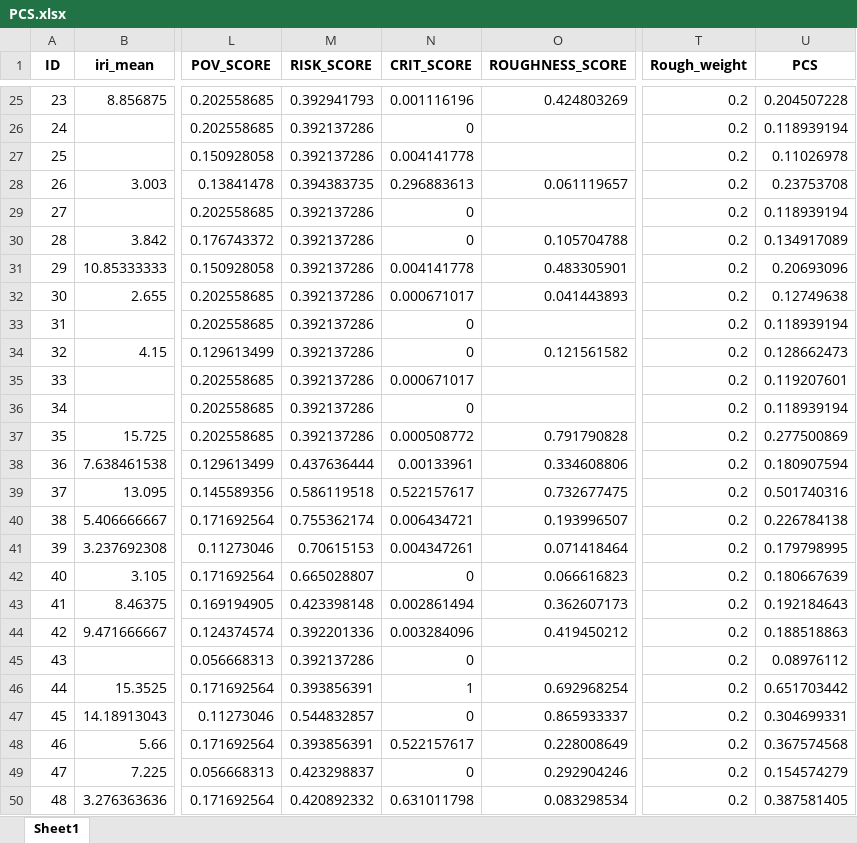
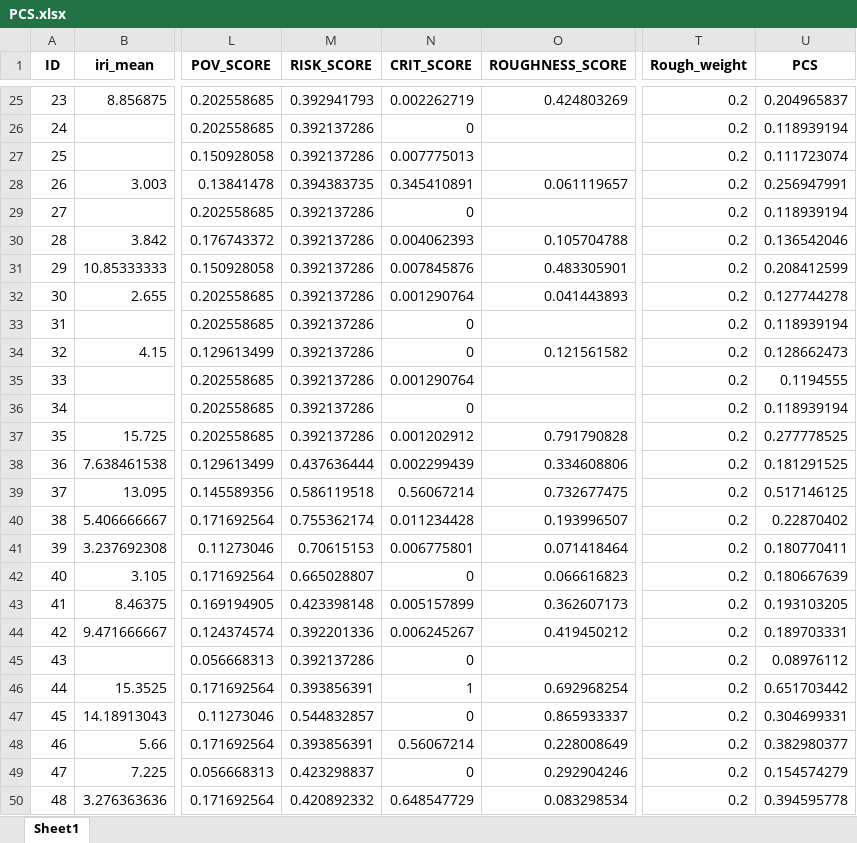
Before and after one commit to Charlesfox1/RoadAnalytics, an Excel workbook: Outputs/YD/PCS.xlsx, sheet Sheet1, drawn as a sheet; only a part is shown, gaps mark what is left out; values as stored, in another font and other column widths than the file's, no borders; the diff covers the shown part only; the diff names each change by its address in the sheet, - before the commit and + after, or states it on an @@ line.

```diff
--- a/Outputs/YD/PCS.xlsx (sheet Sheet1)
+++ b/Outputs/YD/PCS.xlsx (sheet Sheet1)
-N25 (CRIT_SCORE): 0.001116196
+N25 (CRIT_SCORE): 0.002262719
-U25 (PCS): 0.204507228
+U25 (PCS): 0.204965837
-N27 (CRIT_SCORE): 0.004141778
+N27 (CRIT_SCORE): 0.007775013
-U27 (PCS): 0.11026978
+U27 (PCS): 0.111723074
-N28 (CRIT_SCORE): 0.296883613
+N28 (CRIT_SCORE): 0.345410891
-U28 (PCS): 0.23753708
+U28 (PCS): 0.256947991
-N30 (CRIT_SCORE): 0
+N30 (CRIT_SCORE): 0.004062393
-U30 (PCS): 0.134917089
+U30 (PCS): 0.136542046
-N31 (CRIT_SCORE): 0.004141778
+N31 (CRIT_SCORE): 0.007845876
-U31 (PCS): 0.20693096
+U31 (PCS): 0.208412599
-N32 (CRIT_SCORE): 0.000671017
+N32 (CRIT_SCORE): 0.001290764
-U32 (PCS): 0.12749638
+U32 (PCS): 0.127744278
-N35 (CRIT_SCORE): 0.000671017
+N35 (CRIT_SCORE): 0.001290764
-U35 (PCS): 0.119207601
+U35 (PCS): 0.1194555
-N37 (CRIT_SCORE): 0.000508772
+N37 (CRIT_SCORE): 0.001202912
-U37 (PCS): 0.277500869
+U37 (PCS): 0.277778525
-N38 (CRIT_SCORE): 0.00133961
+N38 (CRIT_SCORE): 0.002299439
-U38 (PCS): 0.180907594
+U38 (PCS): 0.181291525
-N39 (CRIT_SCORE): 0.522157617
+N39 (CRIT_SCORE): 0.56067214
-U39 (PCS): 0.501740316
+U39 (PCS): 0.517146125
-N40 (CRIT_SCORE): 0.006434721
+N40 (CRIT_SCORE): 0.011234428
-U40 (PCS): 0.226784138
+U40 (PCS): 0.22870402
-N41 (CRIT_SCORE): 0.004347261
+N41 (CRIT_SCORE): 0.006775801
-U41 (PCS): 0.179798995
+U41 (PCS): 0.180770411
-N43 (CRIT_SCORE): 0.002861494
+N43 (CRIT_SCORE): 0.005157899
-U43 (PCS): 0.192184643
+U43 (PCS): 0.193103205
-N44 (CRIT_SCORE): 0.003284096
+N44 (CRIT_SCORE): 0.006245267
-U44 (PCS): 0.188518863
+U44 (PCS): 0.189703331
-N48 (CRIT_SCORE): 0.522157617
+N48 (CRIT_SCORE): 0.56067214
-U48 (PCS): 0.367574568
+U48 (PCS): 0.382980377
-N50 (CRIT_SCORE): 0.631011798
+N50 (CRIT_SCORE): 0.648547729
-U50 (PCS): 0.387581405
+U50 (PCS): 0.394595778
```
Also changed, not shown: 270 edited cells elsewhere in this sheet, Outputs/YD/criticality_output.xlsx, 26 other files.
